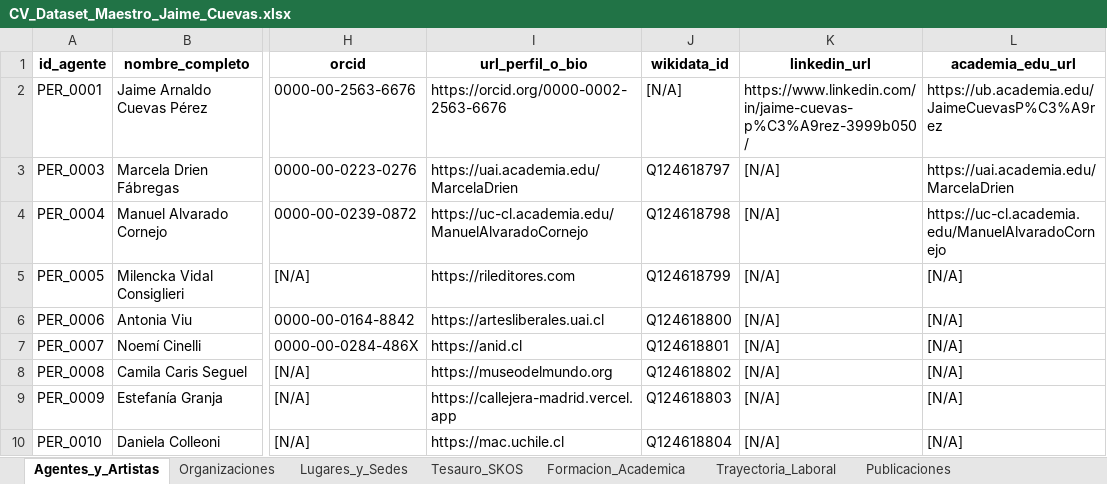
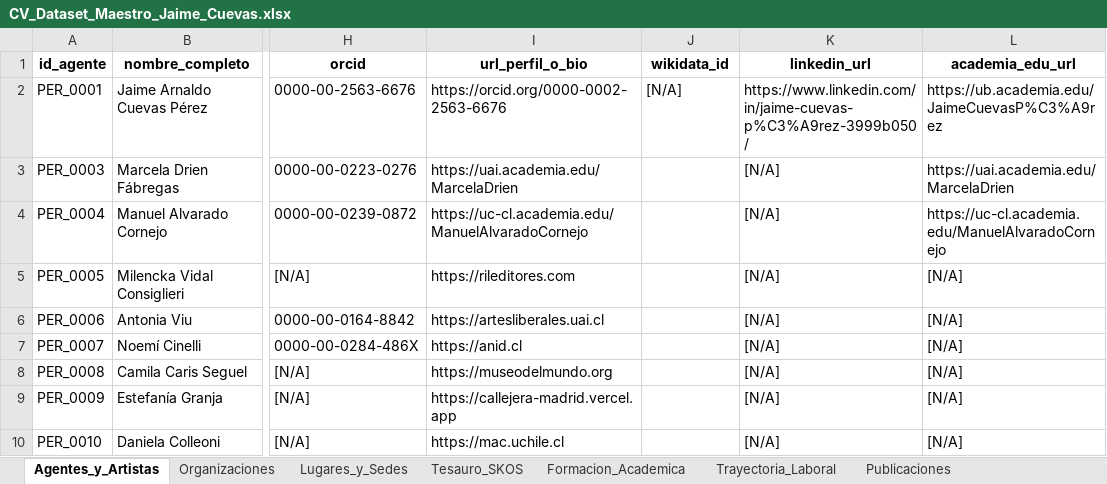
Before and after one commit to jaimeacuevas-cmd/jaime-cuevas-cv, an Excel workbook: data/CV_Dataset_Maestro_Jaime_Cuevas.xlsx, sheet Agentes_y_Artistas, drawn as a sheet; only a part is shown, gaps mark what is left out; values as stored, in another font and other column widths than the file's, no borders; the diff covers the shown part only; the diff names each change by its address in the sheet, - before the commit and + after, or states it on an @@ line.

```diff
--- a/data/CV_Dataset_Maestro_Jaime_Cuevas.xlsx (sheet Agentes_y_Artistas)
+++ b/data/CV_Dataset_Maestro_Jaime_Cuevas.xlsx (sheet Agentes_y_Artistas)
-J3 (wikidata_id): Q124618797
+J3 (wikidata_id): (empty)
-J4 (wikidata_id): Q124618798
+J4 (wikidata_id): (empty)
-J5 (wikidata_id): Q124618799
+J5 (wikidata_id): (empty)
-J6 (wikidata_id): Q124618800
+J6 (wikidata_id): (empty)
-J7 (wikidata_id): Q124618801
+J7 (wikidata_id): (empty)
-J8 (wikidata_id): Q124618802
+J8 (wikidata_id): (empty)
-J9 (wikidata_id): Q124618803
+J9 (wikidata_id): (empty)
-J10 (wikidata_id): Q124618804
+J10 (wikidata_id): (empty)
```
Also changed, not shown: 12 edited cells elsewhere in this sheet, sheet Lugares_y_Sedes, sheet Organizaciones.
